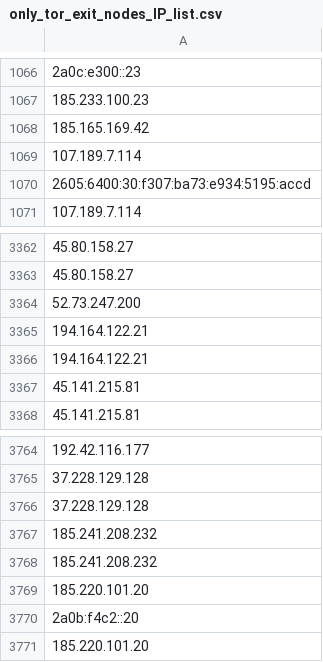
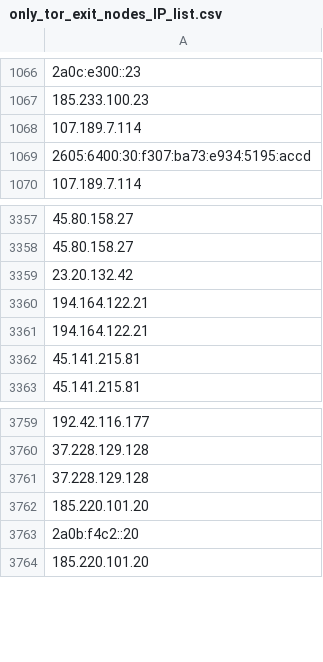
Before and after one commit to onlyforbakup/awesome-lists, a CSV file: Lists/TOR/only_tor_exit_nodes_IP_list.csv, drawn as a sheet; only a part is shown, gaps mark what is left out; removed rows and columns are numbered as before the commit, all else as after; the diff covers the shown part only; the diff names each change by its address in the sheet, - before the commit and + after, or states it on an @@ line.

```diff
--- a/Lists/TOR/only_tor_exit_nodes_IP_list.csv
+++ b/Lists/TOR/only_tor_exit_nodes_IP_list.csv
-row 1068: 185.165.169.42
-A3359: 52.73.247.200
+A3359: 23.20.132.42
-row 3767: 185.241.208.232
-row 3768: 185.241.208.232
```
Also changed, not shown: 3 added rows and 10 removed rows elsewhere in this file, Lists/TOR/only_tor_guard_nodes_IP_list.csv, 2 other files.
